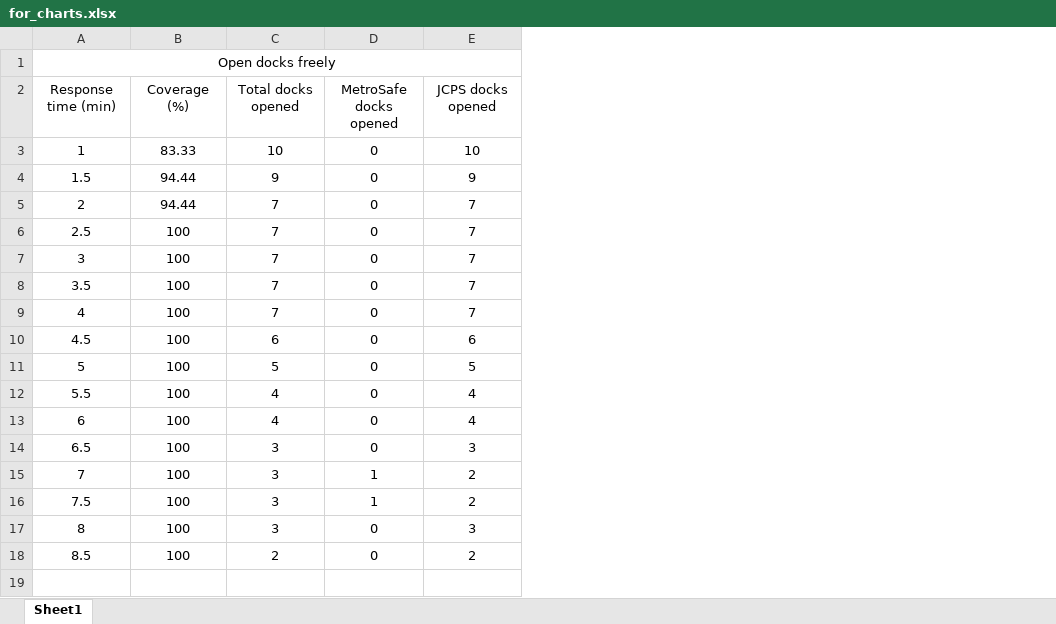
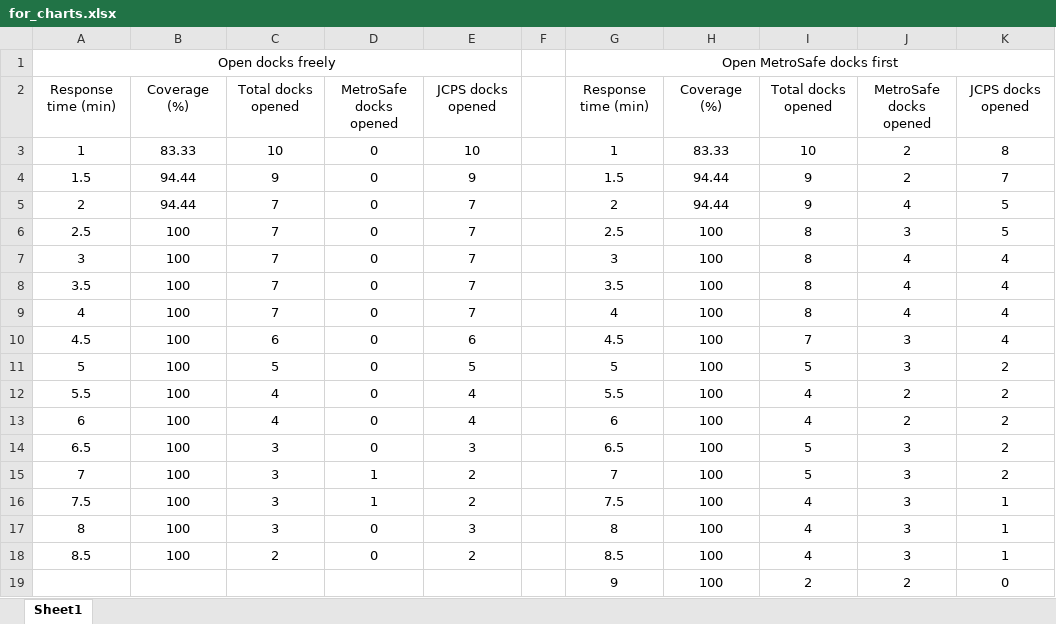
Before and after one commit to rodriguezosvaldo/Drone_Location_Optimization, an Excel workbook: for_charts.xlsx, sheet Sheet1, drawn as a sheet; values as stored, in another font and other column widths than the file's, no borders; the diff names each change by its address in the sheet, - before the commit and + after, or states it on an @@ line.

Commit message:
Generate comparison chart for open docks freely and open Metro first

```diff
--- a/for_charts.xlsx (sheet Sheet1)
+++ b/for_charts.xlsx (sheet Sheet1)
+column F, empty
+column G, rows 1-18: Open MetroSafe docks first | Response time (min) | 1 | 1.5 | 2 | 2.5 | 3 | 3.5 | 4 | 4.5 | 5 | 5.5 | 6 | 6.5 | 7 | 7.5 | 8 | 8.5
+column H, rows 2-18: Coverage (%) | 83.33 | 94.44 | 94.44 | 100 | 100 | 100 | 100 | 100 | 100 | 100 | 100 | 100 | 100 | 100 | 100 | 100
+column I, rows 2-18: Total docks opened | 10 | 9 | 9 | 8 | 8 | 8 | 8 | 7 | 5 | 4 | 4 | 5 | 5 | 4 | 4 | 4
+column J, rows 2-18: MetroSafe docks opened | 2 | 2 | 4 | 3 | 4 | 4 | 4 | 3 | 3 | 2 | 2 | 3 | 3 | 3 | 3 | 3
+column K, rows 2-18: JCPS docks opened | 8 | 7 | 5 | 5 | 4 | 4 | 4 | 4 | 2 | 2 | 2 | 2 | 2 | 1 | 1 | 1
+row 19:  |  |  |  |  |  | 9 | 100 | 2 | 2 | 0
```
Also changed, not shown: 1 other file.
